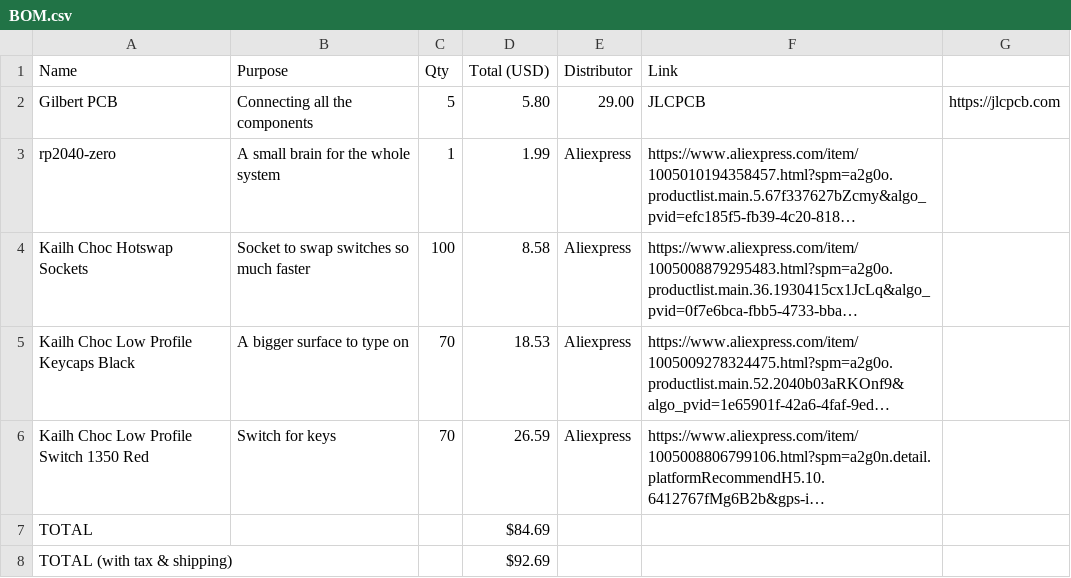
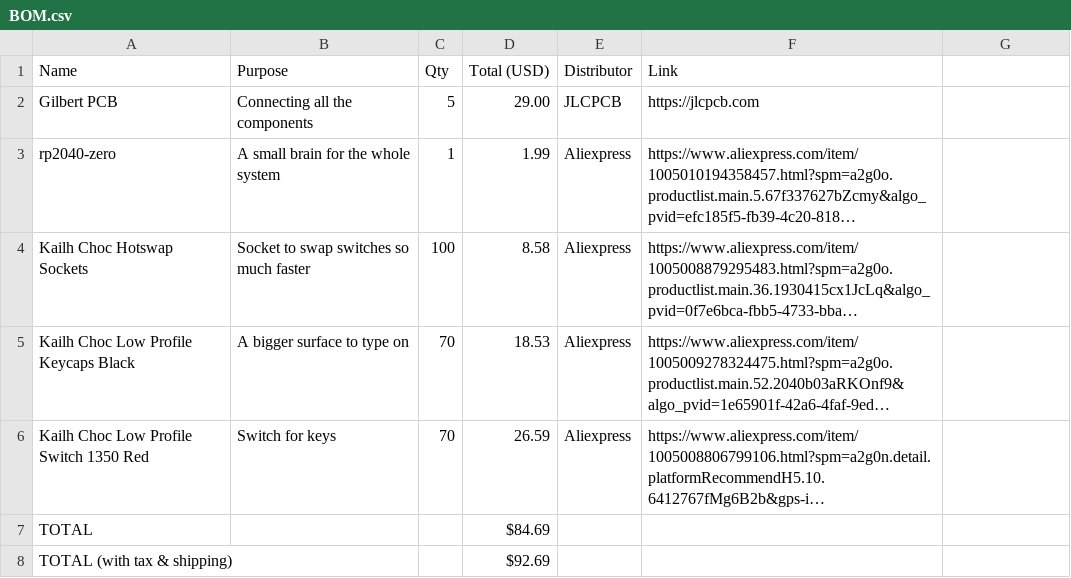
Before and after one commit to Small-doge128/Gilbert-the-flashlight, a CSV file: BOM.csv, drawn as a sheet; long unchanged cells end in …; the diff names each change by its address in the sheet, - before the commit and + after, or states it on an @@ line.

Commit message:
Update BOM.csv

```diff
--- a/BOM.csv
+++ b/BOM.csv
-D2 (Total (USD)): 5.80
+D2 (Total (USD)): 29.00
-E2 (Distributor): 29.00
+E2 (Distributor): JLCPCB
-F2 (Link): JLCPCB
+F2 (Link): https://jlcpcb.com
-G2: https://jlcpcb.com
+G2: (empty)
```
